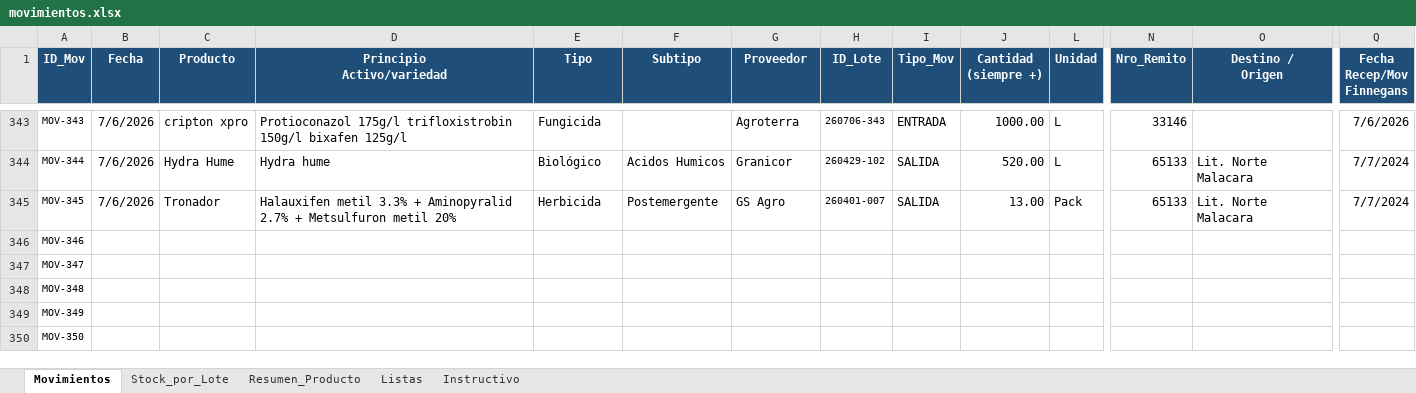
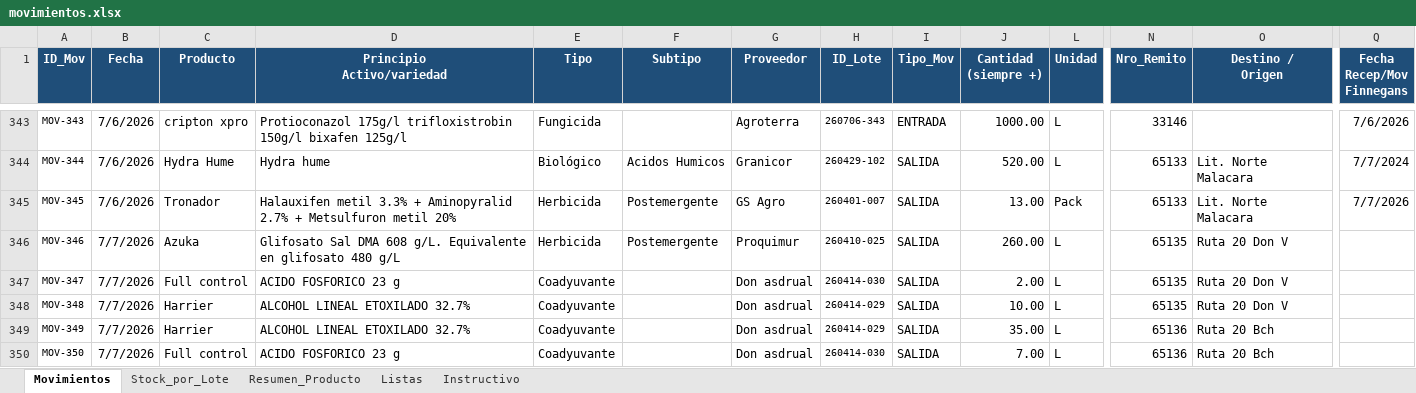
Before and after one commit to CeibosGroup/stock-galpon-hub, an Excel workbook: movimientos.xlsx, sheet Movimientos, drawn as a sheet; only a part is shown, gaps mark what is left out; values as stored, in another font and other column widths than the file's, no borders; conditional formats and table styles not drawn; the diff covers the shown part only; the diff names each change by its address in the sheet, - before the commit and + after, or states it on an @@ line.

```diff
--- a/movimientos.xlsx (sheet Movimientos)
+++ b/movimientos.xlsx (sheet Movimientos)
-Q345 (Fecha Recep/Mov Finnegans): 7/7/2024
+Q345 (Fecha Recep/Mov Finnegans): 7/7/2026
-B346:B350 (Fecha): (empty)
+B346:B350 (Fecha): 7/7/2026
-C346 (Producto): (empty)
+C346 (Producto): Azuka
-D346 (Principio Activo/variedad): (empty)
+D346 (Principio Activo/variedad): Glifosato Sal DMA 608 g/L. Equivalente en glifosato 480 g/L
-E346 (Tipo): (empty)
+E346 (Tipo): Herbicida
-F346 (Subtipo): (empty)
+F346 (Subtipo): Postemergente
-G346 (Proveedor): (empty)
+G346 (Proveedor): Proquimur
-H346 (ID_Lote): (empty)
+H346 (ID_Lote): 260410-025
-I346:I350 (Tipo_Mov): (empty)
+I346:I350 (Tipo_Mov): SALIDA
-J346 (Cantidad (siempre +)): (empty)
+J346 (Cantidad (siempre +)): 260.00
-L346:L350 (Unidad): (empty)
+L346:L350 (Unidad): L
-N346:N348 (Nro_Remito): (empty)
+N346:N348 (Nro_Remito): 65135
-O346:O348 (Destino / Origen): (empty)
+O346:O348 (Destino / Origen): Ruta 20 Don V
-C347 (Producto): (empty)
+C347 (Producto): Full control
-D347 (Principio Activo/variedad): (empty)
+D347 (Principio Activo/variedad): ACIDO FOSFORICO 23 g
-E347:E350 (Tipo): (empty)
+E347:E350 (Tipo): Coadyuvante
-G347:G350 (Proveedor): (empty)
+G347:G350 (Proveedor): Don asdrual
-H347 (ID_Lote): (empty)
+H347 (ID_Lote): 260414-030
-J347 (Cantidad (siempre +)): (empty)
+J347 (Cantidad (siempre +)): 2.00
-C348:C349 (Producto): (empty)
+C348:C349 (Producto): Harrier
-D348:D349 (Principio Activo/variedad): (empty)
+D348:D349 (Principio Activo/variedad): ALCOHOL LINEAL ETOXILADO 32.7%
-H348:H349 (ID_Lote): (empty)
+H348:H349 (ID_Lote): 260414-029
-J348 (Cantidad (siempre +)): (empty)
+J348 (Cantidad (siempre +)): 10.00
-J349 (Cantidad (siempre +)): (empty)
+J349 (Cantidad (siempre +)): 35.00
-N349:N350 (Nro_Remito): (empty)
+N349:N350 (Nro_Remito): 65136
-O349:O350 (Destino / Origen): (empty)
+O349:O350 (Destino / Origen): Ruta 20 Bch
-C350 (Producto): (empty)
+C350 (Producto): Full control
-D350 (Principio Activo/variedad): (empty)
+D350 (Principio Activo/variedad): ACIDO FOSFORICO 23 g
-H350 (ID_Lote): (empty)
+H350 (ID_Lote): 260414-030
-J350 (Cantidad (siempre +)): (empty)
+J350 (Cantidad (siempre +)): 7.00
```
Also changed, not shown: 46 edited cells elsewhere in this sheet, sheet Resumen_Producto, sheet Stock_por_Lote, hidden cells.
